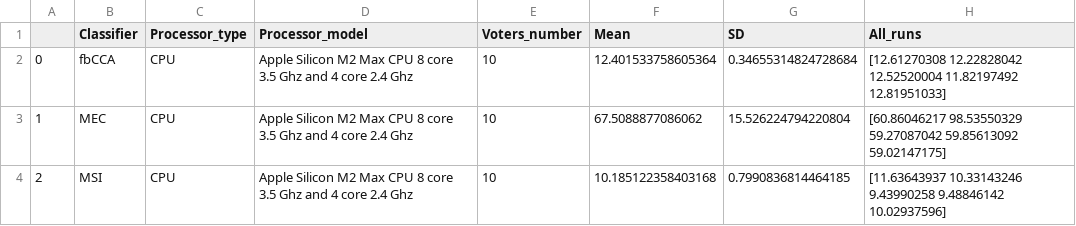
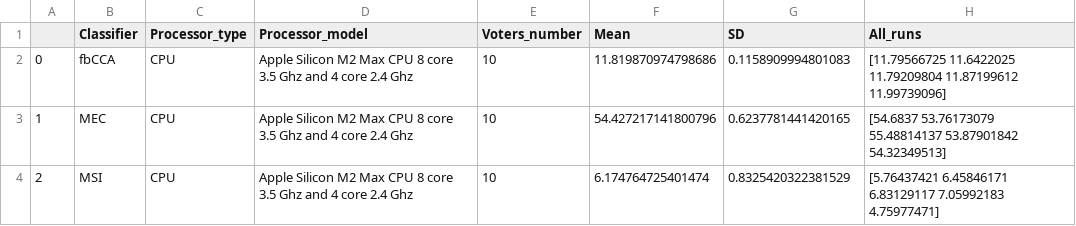
Before and after one commit to anup2ladder/ncan-classifier-validation, a CSV file: results-Timing_tests-M2Max_CPU-NumPy_Regular-Voters10.csv, drawn as a sheet.

Commit message:
Rerun Regular NumPy case

```diff
--- a/results-Timing_tests-M2Max_CPU-NumPy_Regular-Voters10.csv
+++ b/results-Timing_tests-M2Max_CPU-NumPy_Regular-Voters10.csv
@@ -1,4 +1,4 @@
 ,Classifier,Processor_type,Processor_model,Voters_number,Mean,SD,All_runs
-0,fbCCA,CPU,Apple Silicon M2 Max CPU 8 core 3.5 Ghz and 4 core 2.4 Ghz,10,12.401533758605364,0.34655314824728684,[12.61270308 12.22828042 12.52520004 11.82197492 12.81951033]
-1,MEC,CPU,Apple Silicon M2 Max CPU 8 core 3.5 Ghz and 4 core 2.4 Ghz,10,67.5088877086062,15.526224794220804,[60.86046217 98.53550329 59.27087042 59.85613092 59.02147175]
-2,MSI,CPU,Apple Silicon M2 Max CPU 8 core 3.5 Ghz and 4 core 2.4 Ghz,10,10.185122358403168,0.7990836814464185,[11.63643937 10.33143246  9.43990258  9.48846142 10.02937596]
+0,fbCCA,CPU,Apple Silicon M2 Max CPU 8 core 3.5 Ghz and 4 core 2.4 Ghz,10,11.819870974798686,0.1158909994801083,[11.79566725 11.6422025  11.79209804 11.87199612 11.99739096]
+1,MEC,CPU,Apple Silicon M2 Max CPU 8 core 3.5 Ghz and 4 core 2.4 Ghz,10,54.427217141800796,0.6237781441420165,[54.6837     53.76173079 55.48814137 53.87901842 54.32349513]
+2,MSI,CPU,Apple Silicon M2 Max CPU 8 core 3.5 Ghz and 4 core 2.4 Ghz,10,6.174764725401474,0.8325420322381529,[5.76437421 6.45846171 6.83129117 7.05992183 4.75977471]
```
Also changed, not shown: 1 other file.
